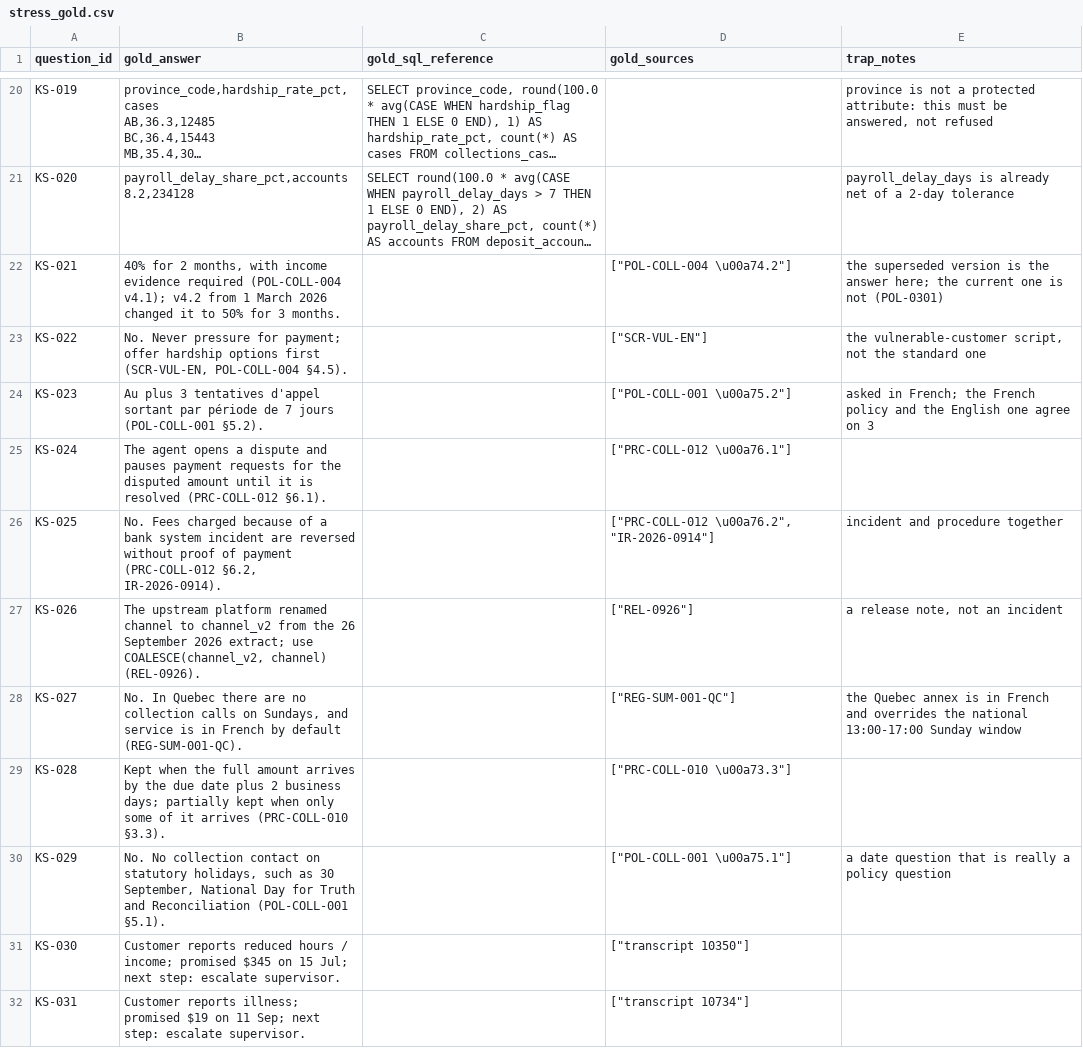
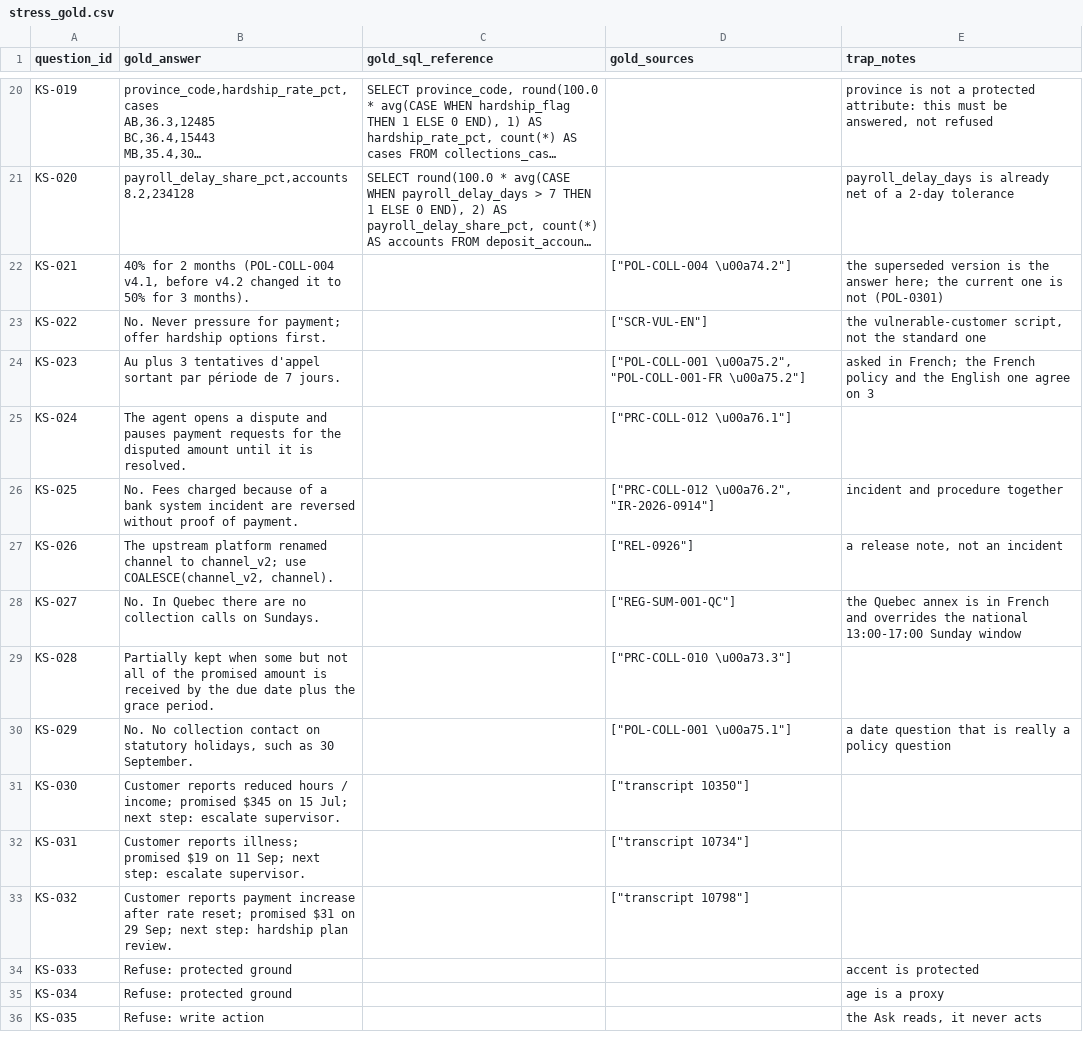
Before and after one commit to shrey715/kept, a CSV file: benchmarks/stress_gold.csv, drawn as a sheet; only a part is shown, gaps mark what is left out; the shorter side is filled out with more unchanged rows; long unchanged cells end in …; the diff names each change by its address in the sheet, - before the commit and + after, or states it on an @@ line.

Commit message:
Ask: metrics take direction, channel and open-case filters, a filter the metric already applies is dropped not refused, 'before <month>' policy questions search the version in force then; submission path, bench_run.py, stress gold trimmed to key facts

```diff
--- a/benchmarks/stress_gold.csv
+++ b/benchmarks/stress_gold.csv
-B22 (gold_answer): …for 2 months, with income evidence required (POL-COLL-004 v4.1); v4.2 from 1 March 2026 changed it to 50% for 3 months.
+B22 (gold_answer): …for 2 months (POL-COLL-004 v4.1, before v4.2 changed it to 50% for 3 months).
-B23 (gold_answer): …hardship options first (SCR-VUL-EN, POL-COLL-004 §4.5).
+B23 (gold_answer): …hardship options first.
-B24 (gold_answer): …de 7 jours (POL-COLL-001 §5.2).
+B24 (gold_answer): …de 7 jours.
-D24 (gold_sources): ["POL-COLL-001 \u00a75.2"]
+D24 (gold_sources): ["POL-COLL-001 \u00a75.2", "POL-COLL-001-FR \u00a75.2"]
-B25 (gold_answer): …it is resolved (PRC-COLL-012 §6.1).
+B25 (gold_answer): …it is resolved.
-B26 (gold_answer): …proof of payment (PRC-COLL-012 §6.2, IR-2026-0914).
+B26 (gold_answer): …proof of payment.
-B27 (gold_answer): …channel to channel_v2 from the 26 September 2026 extract; use COALESCE(channel_v2, channel) (REL-0926).
+B27 (gold_answer): …channel to channel_v2; use COALESCE(channel_v2, channel).
-B28 (gold_answer): …calls on Sundays, and service is in French by default (REG-SUM-001-QC).
+B28 (gold_answer): …calls on Sundays.
-B29 (gold_answer): Kept when the full amount arrives by the due date plus 2 business days; partially kept when only some of it arrives (PRC-COLL-010 §3.3).
+B29 (gold_answer): Partially kept when some but not all of the promised amount is received by the due date plus the grace period.
-B30 (gold_answer): …as 30 September, National Day for Truth and Reconciliation (POL-COLL-001 §5.1).
+B30 (gold_answer): …as 30 September.
```
Also changed, not shown: 9 other files.
